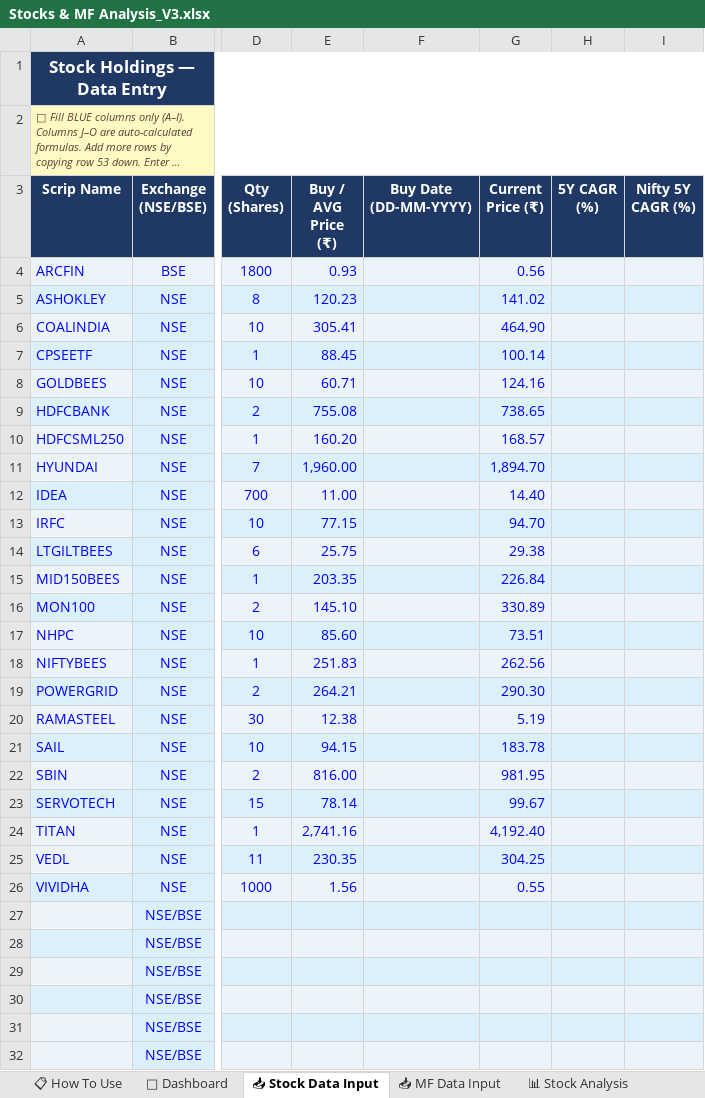
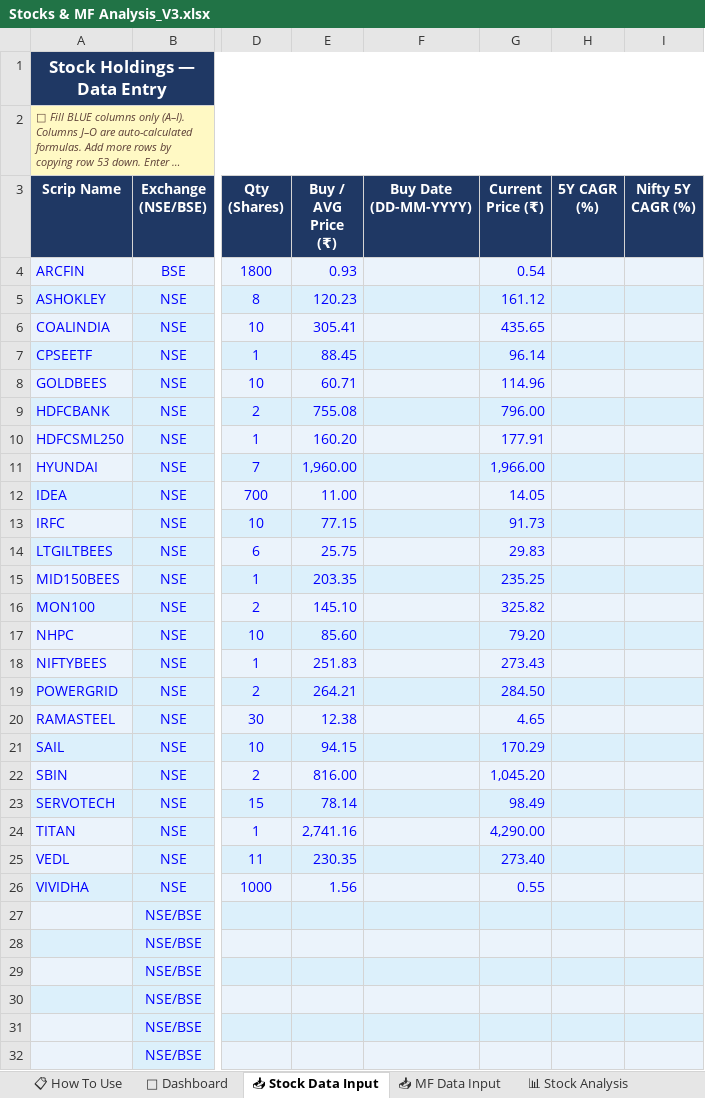
Before and after one commit to krishmehta03/Stocks---MF-Analysis, an Excel workbook: Stocks & MF Analysis_V3.xlsx, sheet 📥 Stock Data Input, drawn as a sheet; only a part is shown, gaps mark what is left out; long unchanged cells end in …; values as stored, in another font and other column widths than the file's, no borders; the diff names each change by its address in the sheet, - before the commit and + after, or states it on an @@ line.

```diff
--- a/Stocks & MF Analysis_V3.xlsx (sheet 📥 Stock Data Input)
+++ b/Stocks & MF Analysis_V3.xlsx (sheet 📥 Stock Data Input)
-G4 (Current Price (₹)): 0.56
+G4 (Current Price (₹)): 0.54
-G5 (Current Price (₹)): 141.02
+G5 (Current Price (₹)): 161.12
-G6 (Current Price (₹)): 464.90
+G6 (Current Price (₹)): 435.65
-G7 (Current Price (₹)): 100.14
+G7 (Current Price (₹)): 96.14
-G8 (Current Price (₹)): 124.16
+G8 (Current Price (₹)): 114.96
-G9 (Current Price (₹)): 738.65
+G9 (Current Price (₹)): 796.00
-G10 (Current Price (₹)): 168.57
+G10 (Current Price (₹)): 177.91
-G11 (Current Price (₹)): 1,894.70
+G11 (Current Price (₹)): 1,966.00
-G12 (Current Price (₹)): 14.40
+G12 (Current Price (₹)): 14.05
-G13 (Current Price (₹)): 94.70
+G13 (Current Price (₹)): 91.73
-G14 (Current Price (₹)): 29.38
+G14 (Current Price (₹)): 29.83
-G15 (Current Price (₹)): 226.84
+G15 (Current Price (₹)): 235.25
-G16 (Current Price (₹)): 330.89
+G16 (Current Price (₹)): 325.82
-G17 (Current Price (₹)): 73.51
+G17 (Current Price (₹)): 79.20
-G18 (Current Price (₹)): 262.56
+G18 (Current Price (₹)): 273.43
-G19 (Current Price (₹)): 290.30
+G19 (Current Price (₹)): 284.50
-G20 (Current Price (₹)): 5.19
+G20 (Current Price (₹)): 4.65
-G21 (Current Price (₹)): 183.78
+G21 (Current Price (₹)): 170.29
-G22 (Current Price (₹)): 981.95
+G22 (Current Price (₹)): 1,045.20
-G23 (Current Price (₹)): 99.67
+G23 (Current Price (₹)): 98.49
-G24 (Current Price (₹)): 4,192.40
+G24 (Current Price (₹)): 4,290.00
-G25 (Current Price (₹)): 304.25
+G25 (Current Price (₹)): 273.40
```
Also changed, not shown: profiles/krish_mehta/portfolio.xlsx, profiles/sheehan/portfolio.xlsx, 6 other files.
